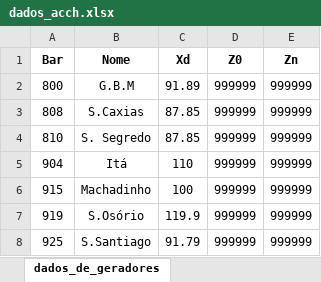
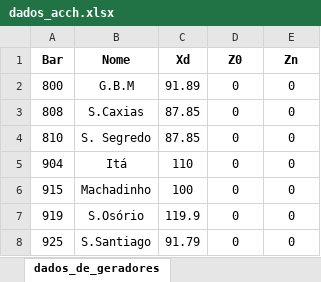
Before and after one commit to luuisavelino/short-circuit-analysis-algorithm, an Excel workbook: data/dados_acch.xlsx, sheet dados_de_geradores, drawn as a sheet; values as stored, in another font and other column widths than the file's, no borders; charts and pictures not drawn; the diff names each change by its address in the sheet, - before the commit and + after, or states it on an @@ line.

Commit message:
Adicionado nova versão do arquivo xlsx

```diff
--- a/data/dados_acch.xlsx (sheet dados_de_geradores)
+++ b/data/dados_acch.xlsx (sheet dados_de_geradores)
-D2:D8 (Z0): 999999
+D2:D8 (Z0): 0
-E2:E8 (Zn): 999999
+E2:E8 (Zn): 0
```
